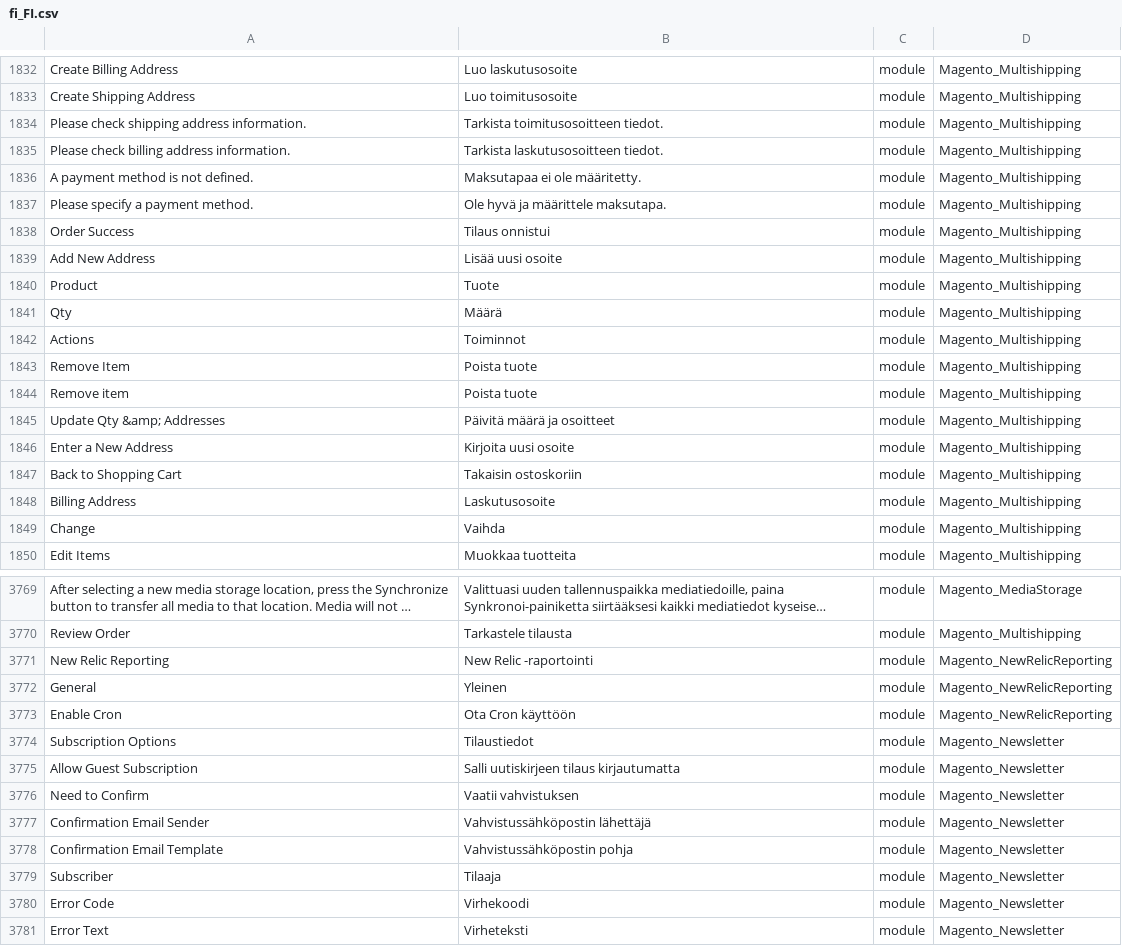
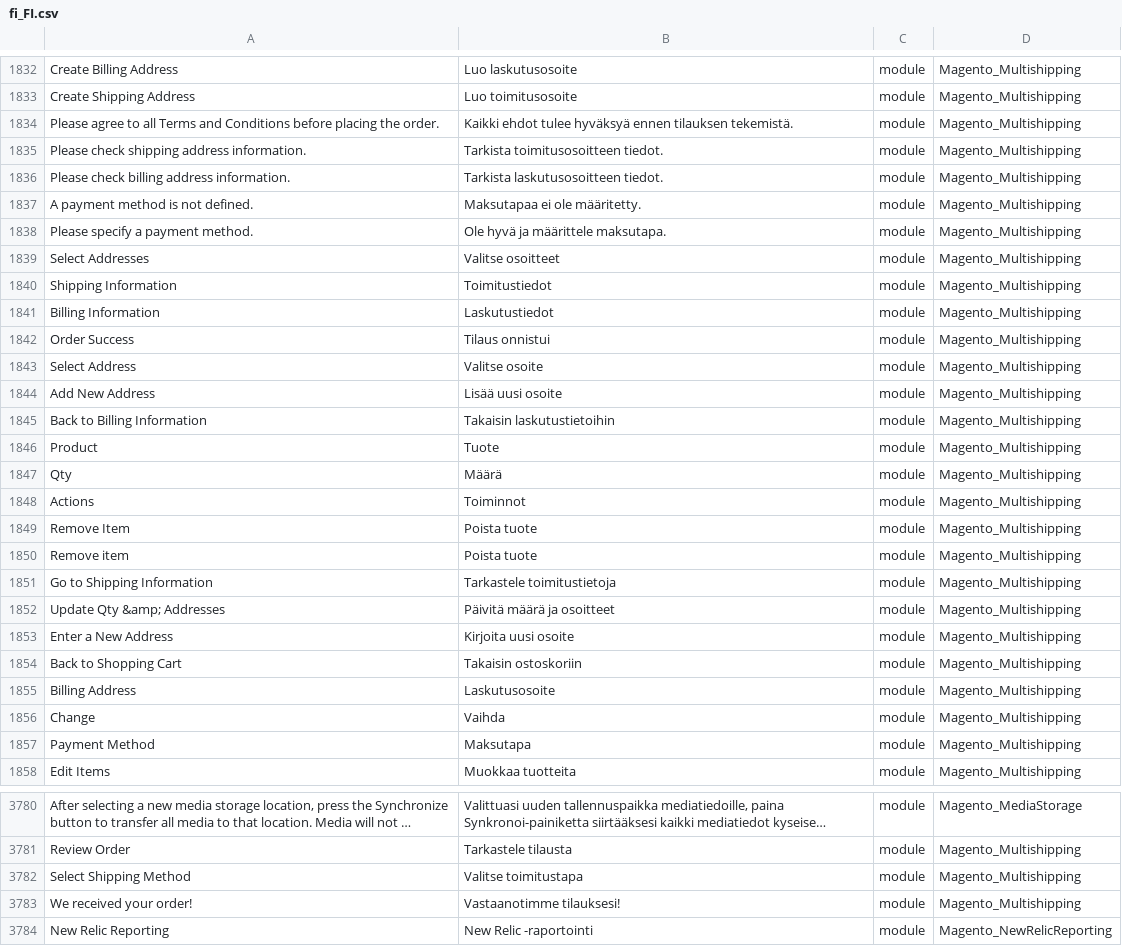
Before and after one commit to Magento2Translations/language_fi_fi, a CSV file: fi_FI.csv, drawn as a sheet; only a part is shown, gaps mark what is left out; the shorter side is filled out with more unchanged rows; long unchanged cells end in …; the diff covers the shown part only; the diff names each change by its address in the sheet, - before the commit and + after, or states it on an @@ line.

```diff
--- a/fi_FI.csv
+++ b/fi_FI.csv
+row 1834: Please agree to all Terms and Conditions before placing the order. | Kaikki ehdot tulee hyväksyä ennen tilauksen tekemistä. | module | Magento_Multishipping
+row 1839: Select Addresses | Valitse osoitteet | module | Magento_Multishipping
+row 1840: Shipping Information | Toimitustiedot | module | Magento_Multishipping
+row 1841: Billing Information | Laskutustiedot | module | Magento_Multishipping
+row 1843: Select Address | Valitse osoite | module | Magento_Multishipping
+row 1845: Back to Billing Information | Takaisin laskutustietoihin | module | Magento_Multishipping
+row 1851: Go to Shipping Information | Tarkastele toimitustietoja | module | Magento_Multishipping
+row 1857: Payment Method | Maksutapa | module | Magento_Multishipping
+row 3782: Select Shipping Method | Valitse toimitustapa | module | Magento_Multishipping
+row 3783: We received your order! | Vastaanotimme tilauksesi! | module | Magento_Multishipping
```
Also changed, not shown: 3 added rows elsewhere in this file, 1 other file.
